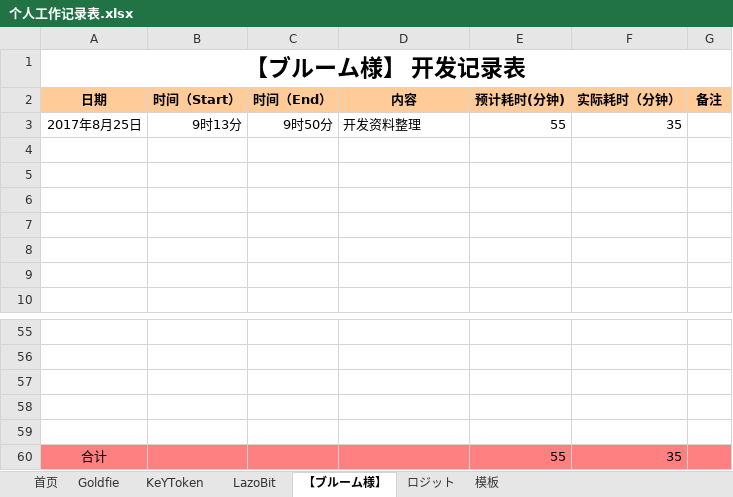
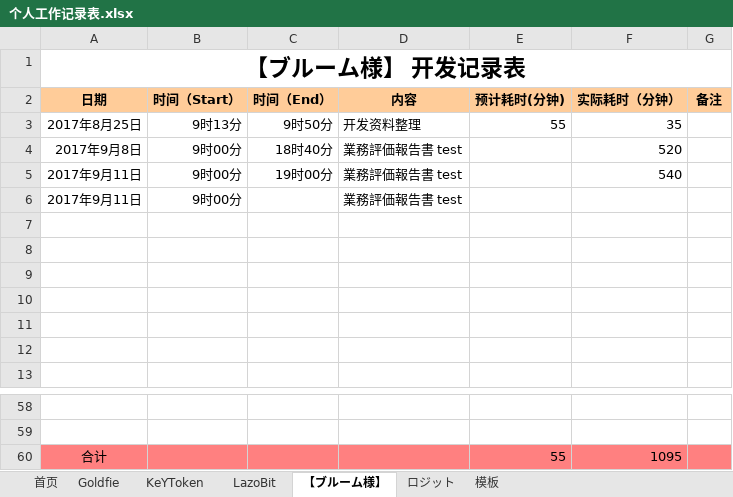
Before and after one commit to maty-onepiece/-, an Excel workbook: 个人工作记录表.xlsx, sheet 【ブルーム様】, drawn as a sheet; only a part is shown, gaps mark what is left out; values as stored, in another font and other column widths than the file's, no borders; removed rows and columns are numbered as before the commit, all else as after; the diff names each change by its address in the sheet, - before the commit and + after, or states it on an @@ line.

Commit message:
update

```diff
--- a/个人工作记录表.xlsx (sheet 【ブルーム様】)
+++ b/个人工作记录表.xlsx (sheet 【ブルーム様】)
+row 4: 2017年9月8日 | 9时00分 | 18时40分 | 業務評価報告書 test |  | 520
+row 5: 2017年9月11日 | 9时00分 | 19时00分 | 業務評価報告書 test |  | 540
+row 6: 2017年9月11日 | 9时00分 |  | 業務評価報告書 test
-row 57: (empty)
-row 58: (empty)
-row 59: (empty)
-F60 (实际耗时（分钟）): 35
+F60 (实际耗时（分钟）): 1095
```
Also changed, not shown: sheet Goldfie.
